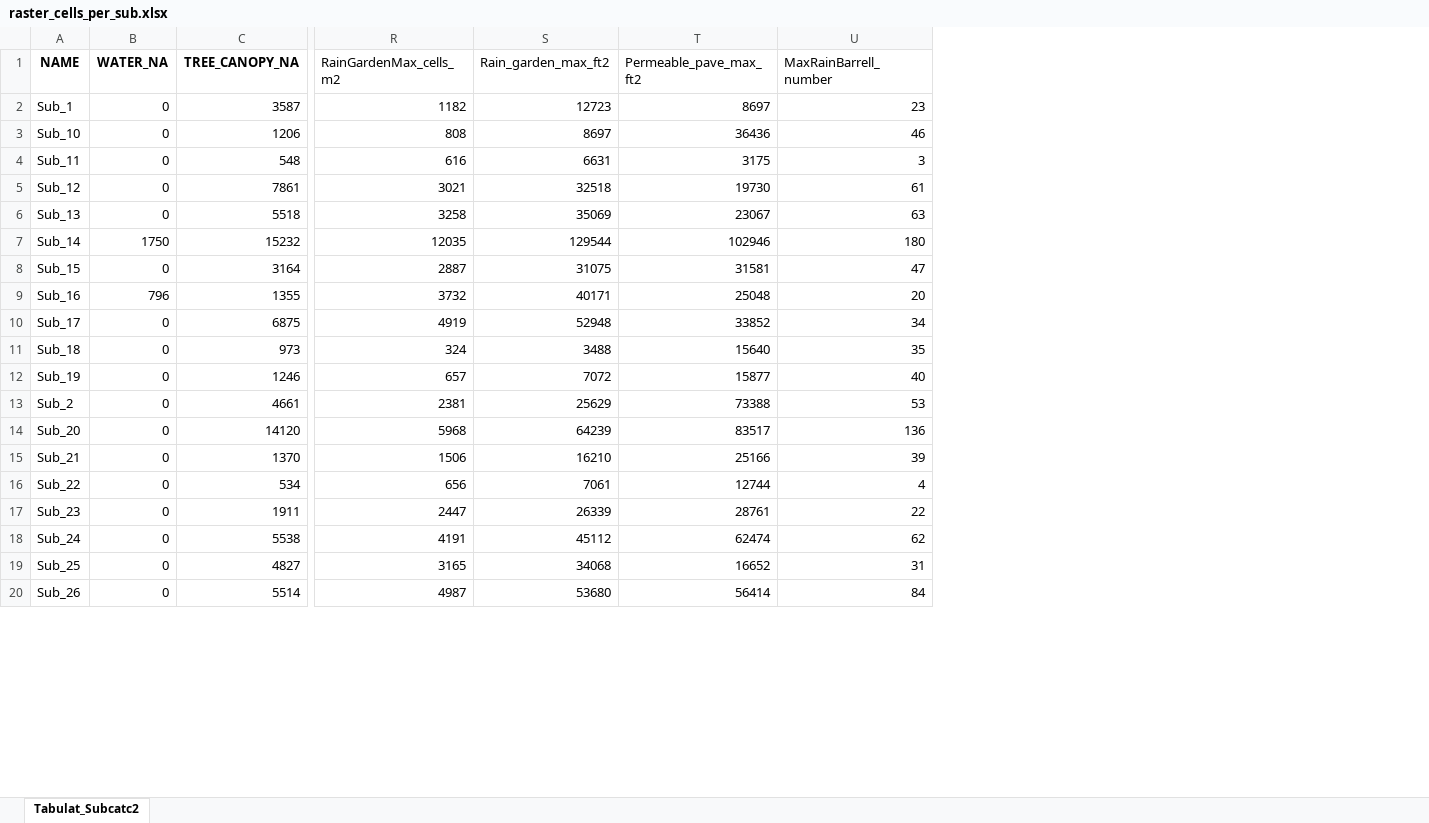
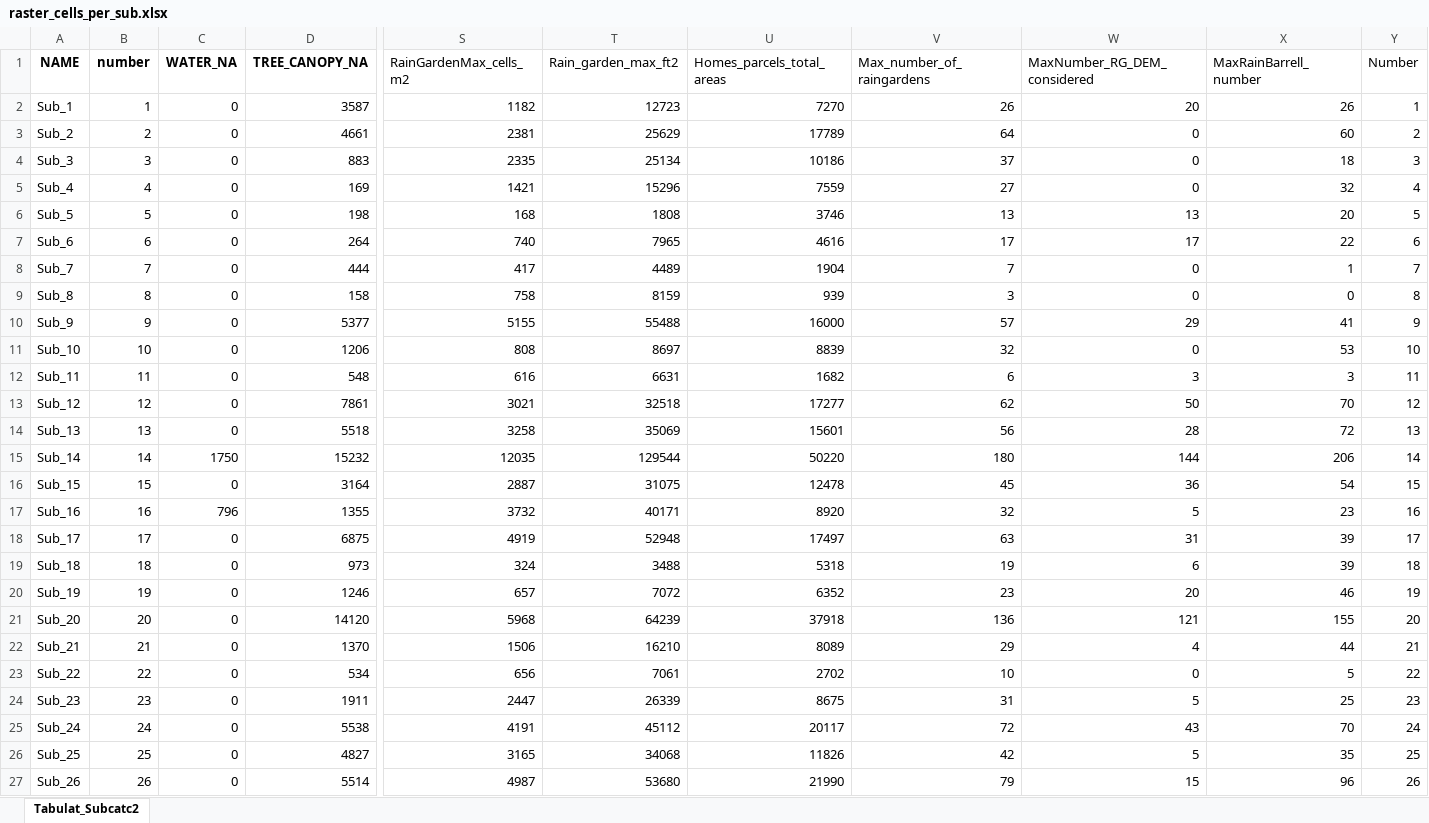
Before and after one commit to savannah345/flood-modeling-k12-education, an Excel workbook: raster_cells_per_sub.xlsx, sheet Tabulat_Subcatc2, drawn as a sheet; only a part is shown, gaps mark what is left out; values as stored, in another font and other column widths than the file's, no borders; removed rows and columns are numbered as before the commit, all else as after; rows hold the shown columns only; the diff covers the shown part only; the diff names each change by its address in the sheet, - before the commit and + after, or states it on an @@ line.

Commit message:
only rain garden and rain barrel numbers consider

```diff
--- a/raster_cells_per_sub.xlsx (sheet Tabulat_Subcatc2)
+++ b/raster_cells_per_sub.xlsx (sheet Tabulat_Subcatc2)
+column B (number), row 2: 1; rows 11-27: 10 | 11 | 12 | 13 | 14 | 15 | 16 | 17 | 18 | 19 | 20 | 21 | 22 | 23 | 24 | 25 | 26
-column T (Permeable_pave_max_ft2), rows 2-12: 8697 | 36436 | 3175 | 19730 | 23067 | 102946 | 31581 | 25048 | 33852 | 15640 | 15877; rows 14-20: 83517 | 25166 | 12744 | 28761 | 62474 | 16652 | 56414
+column U (Homes_parcels_total_areas), row 2: 7270; rows 11-27: 8839 | 1682 | 17277 | 15601 | 50220 | 12478 | 8920 | 17497 | 5318 | 6352 | 37918 | 8089 | 2702 | 8675 | 20117 | 11826 | 21990
+column V (Max_number_of_raingardens), row 2: 26; rows 11-27: 32 | 6 | 62 | 56 | 180 | 45 | 32 | 63 | 19 | 23 | 136 | 29 | 10 | 31 | 72 | 42 | 79
+column W (MaxNumber_RG_DEM_considered), row 2: 20; rows 11-27: 0 | 3 | 50 | 28 | 144 | 36 | 5 | 31 | 6 | 20 | 121 | 4 | 0 | 5 | 43 | 5 | 15
+column Y (Number), row 2: 1; rows 11-27: 10 | 11 | 12 | 13 | 14 | 15 | 16 | 17 | 18 | 19 | 20 | 21 | 22 | 23 | 24 | 25 | 26
-X2 (MaxRainBarrell_number): 23
+X2 (MaxRainBarrell_number): 26
+row 3: Sub_2 | 2 | 0 | 4661 | 2381 | 25629 | 17789 | 64 | 0 | 60 | 2
+row 4: Sub_3 | 3 | 0 | 883 | 2335 | 25134 | 10186 | 37 | 0 | 18 | 3
+row 5: Sub_4 | 4 | 0 | 169 | 1421 | 15296 | 7559 | 27 | 0 | 32 | 4
+row 6: Sub_5 | 5 | 0 | 198 | 168 | 1808 | 3746 | 13 | 13 | 20 | 5
+row 7: Sub_6 | 6 | 0 | 264 | 740 | 7965 | 4616 | 17 | 17 | 22 | 6
+row 8: Sub_7 | 7 | 0 | 444 | 417 | 4489 | 1904 | 7 | 0 | 1 | 7
@@ row 39 moved to row 9: Sub_8 @@
+row 10: Sub_9 | 9 | 0 | 5377 | 5155 | 55488 | 16000 | 57 | 29 | 41 | 9
-X11 (MaxRainBarrell_number): 46
+X11 (MaxRainBarrell_number): 53
-X13 (MaxRainBarrell_number): 61
+X13 (MaxRainBarrell_number): 70
-X14 (MaxRainBarrell_number): 63
+X14 (MaxRainBarrell_number): 72
-X15 (MaxRainBarrell_number): 180
+X15 (MaxRainBarrell_number): 206
-X16 (MaxRainBarrell_number): 47
+X16 (MaxRainBarrell_number): 54
-X17 (MaxRainBarrell_number): 20
+X17 (MaxRainBarrell_number): 23
-X18 (MaxRainBarrell_number): 34
+X18 (MaxRainBarrell_number): 39
-X19 (MaxRainBarrell_number): 35
+X19 (MaxRainBarrell_number): 39
-X20 (MaxRainBarrell_number): 40
+X20 (MaxRainBarrell_number): 46
-row 13: Sub_2 | 0 | 4661 | 2381 | 25629 | 73388 | 53
-X21 (MaxRainBarrell_number): 136
+X21 (MaxRainBarrell_number): 155
-X22 (MaxRainBarrell_number): 39
+X22 (MaxRainBarrell_number): 44
-X23 (MaxRainBarrell_number): 4
+X23 (MaxRainBarrell_number): 5
-X24 (MaxRainBarrell_number): 22
+X24 (MaxRainBarrell_number): 25
-X25 (MaxRainBarrell_number): 62
+X25 (MaxRainBarrell_number): 70
-X26 (MaxRainBarrell_number): 31
+X26 (MaxRainBarrell_number): 35
-X27 (MaxRainBarrell_number): 84
+X27 (MaxRainBarrell_number): 96
```
Also changed, not shown: 6 removed rows and 13 edited cells elsewhere in this sheet, formulas that keep their value, 5 other files.
